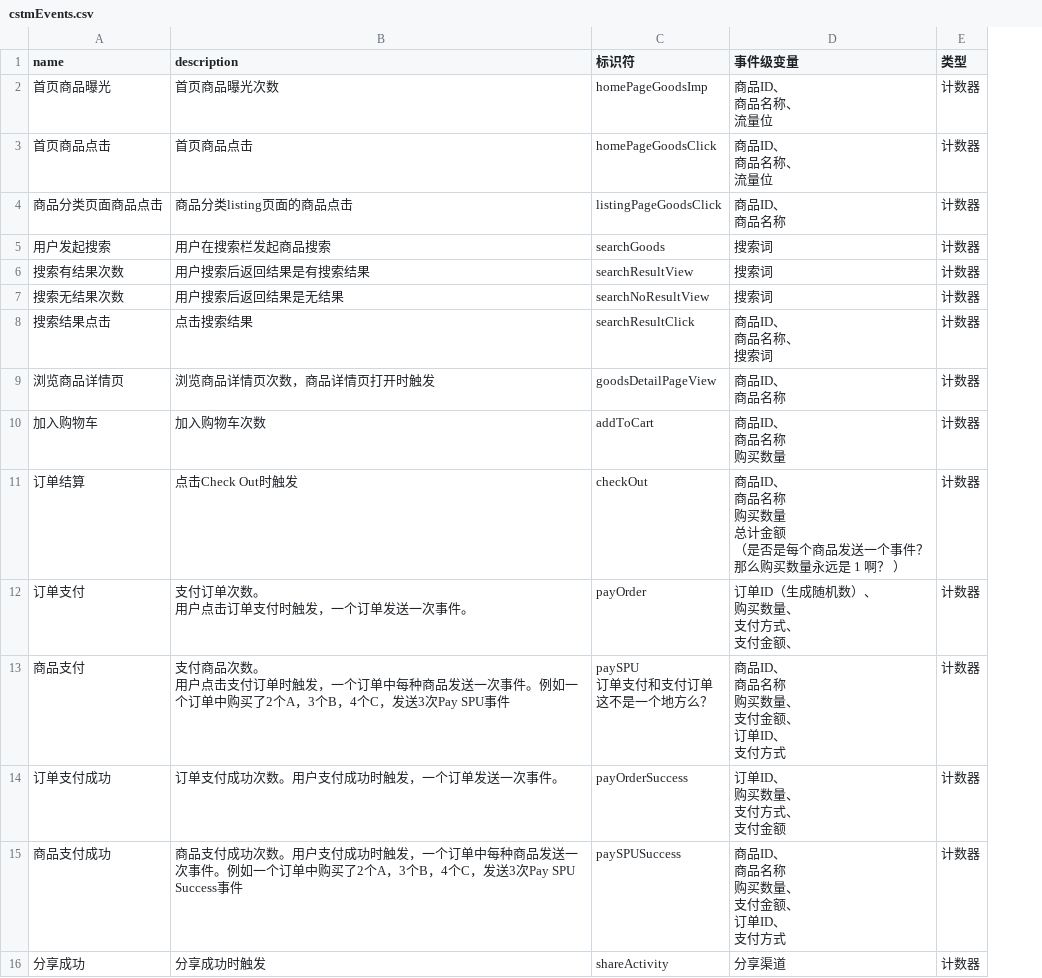
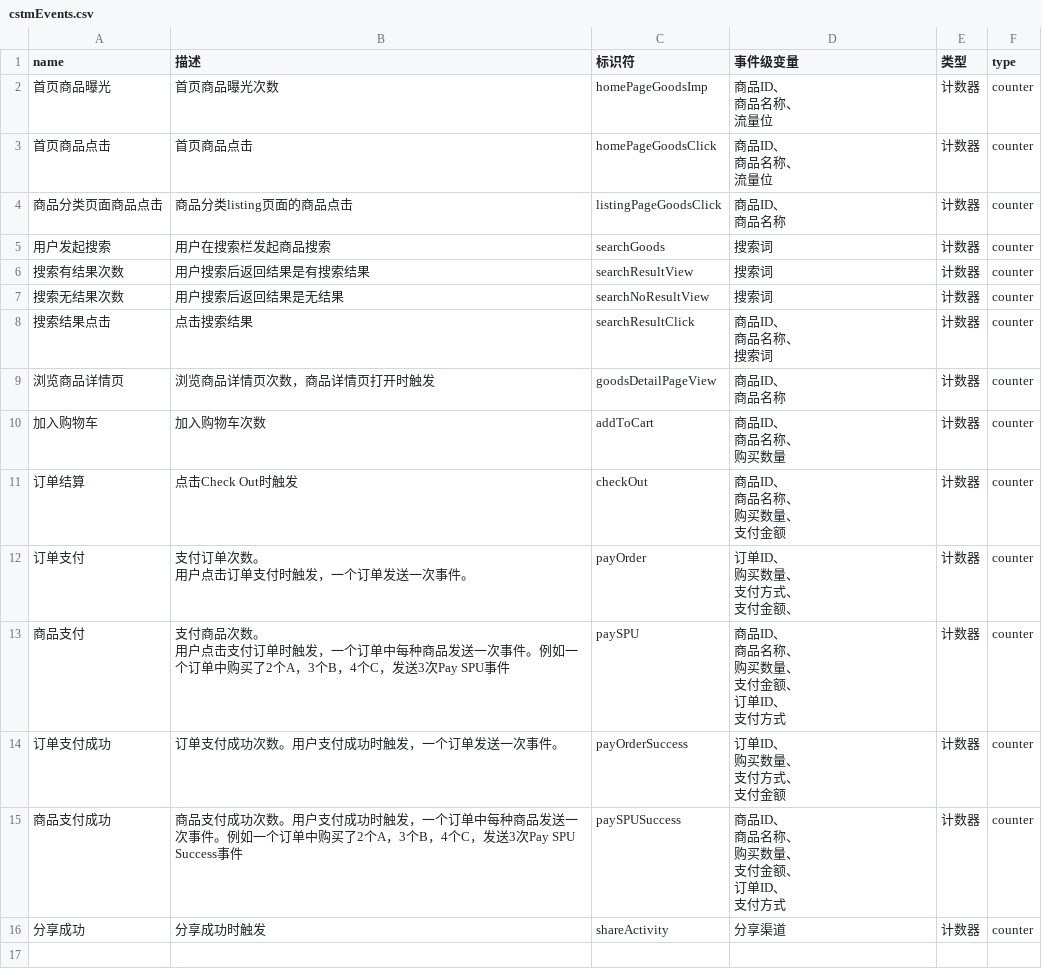
Before and after one commit to growingio/AndroidDemo, a CSV file: createEvents/cstmEvents.csv, drawn as a sheet; ↵ is a line break in a cell; the diff names each change by its address in the sheet, - before the commit and + after, or states it on an @@ line.

```diff
--- a/createEvents/cstmEvents.csv
+++ b/createEvents/cstmEvents.csv
+column F (type), rows 2-16: all counter
-B1: description
+B1: 描述
-D10 (事件级变量): 商品ID、 ↵ 商品名称 ↵ 购买数量
+D10 (事件级变量): 商品ID、 ↵ 商品名称、 ↵ 购买数量
-D11 (事件级变量): 商品ID、 ↵ 商品名称 ↵ 购买数量 ↵ 总计金额 ↵ （是否是每个商品发送一个事件？ ↵ 那么购买数量永远是 1 啊？ ）
+D11 (事件级变量): 商品ID、 ↵ 商品名称、 ↵ 购买数量、 ↵ 支付金额
-D12 (事件级变量): 订单ID（生成随机数）、 ↵ 购买数量、 ↵ 支付方式、 ↵ 支付金额、
+D12 (事件级变量): 订单ID、 ↵ 购买数量、 ↵ 支付方式、 ↵ 支付金额、
-C13 (标识符): paySPU ↵ 订单支付和支付订单 ↵ 这不是一个地方么？
+C13 (标识符): paySPU
-D13 (事件级变量): 商品ID、 ↵ 商品名称 ↵ 购买数量、 ↵ 支付金额、 ↵ 订单ID、 ↵ 支付方式
+D13 (事件级变量): 商品ID、 ↵ 商品名称、 ↵ 购买数量、 ↵ 支付金额、 ↵ 订单ID、 ↵ 支付方式
-D15 (事件级变量): 商品ID、 ↵ 商品名称 ↵ 购买数量、 ↵ 支付金额、 ↵ 订单ID、 ↵ 支付方式
+D15 (事件级变量): 商品ID、 ↵ 商品名称、 ↵ 购买数量、 ↵ 支付金额、 ↵ 订单ID、 ↵ 支付方式
```
Also changed, not shown: 7 other files.
